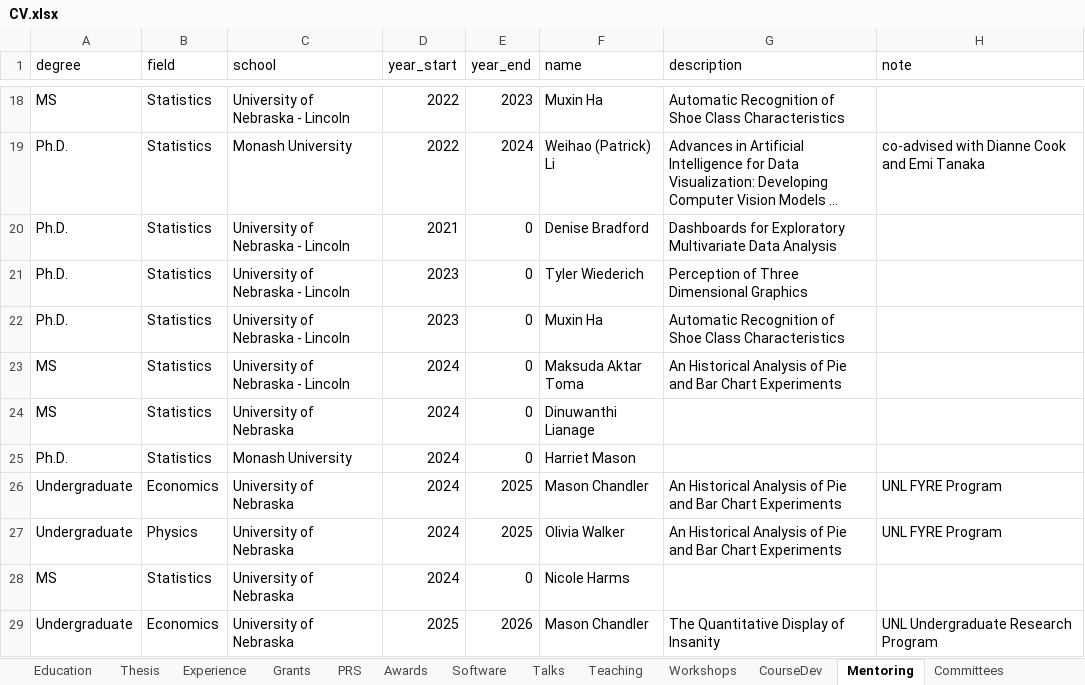
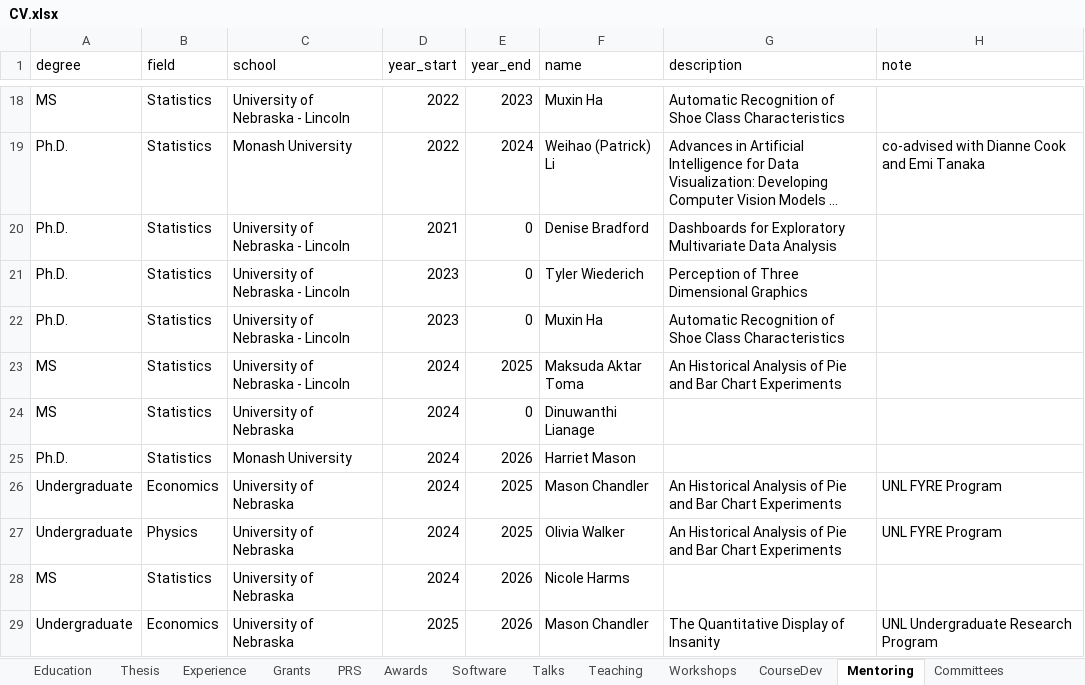
Before and after one commit to srvanderplas/cv-data, an Excel workbook: CV.xlsx, sheet Mentoring, drawn as a sheet; only a part is shown, gaps mark what is left out; long unchanged cells end in …; values as stored, in another font and other column widths than the file's, no borders; the diff names each change by its address in the sheet, - before the commit and + after, or states it on an @@ line.

```diff
--- a/CV.xlsx (sheet Mentoring)
+++ b/CV.xlsx (sheet Mentoring)
-E23 (year_end): 0
+E23 (year_end): 2025
-E25 (year_end): 0
+E25 (year_end): 2026
-E28 (year_end): 0
+E28 (year_end): 2026
```
Also changed, not shown: sheet Reviewing.
